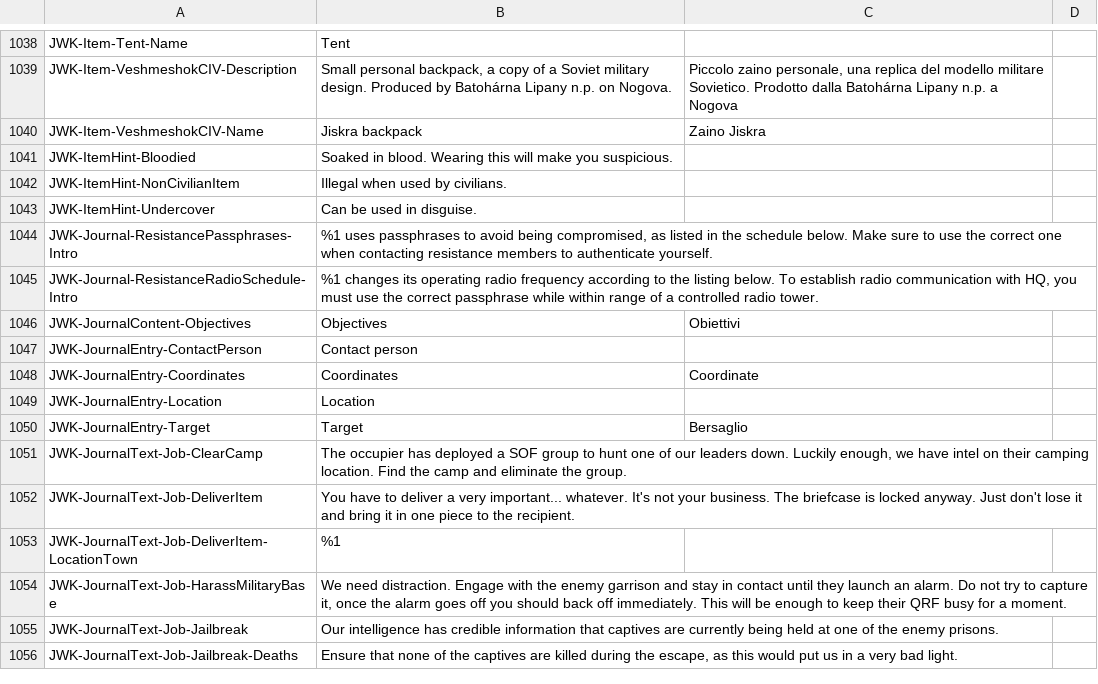
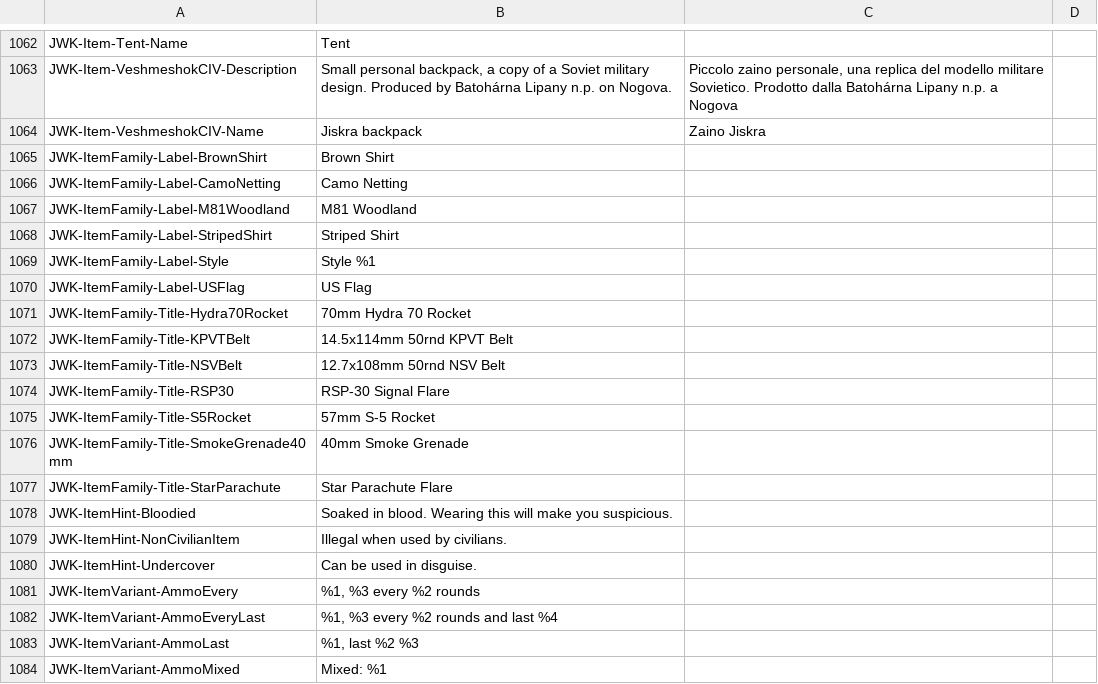
Before and after one commit to JohnnyKerner/FreedomFighters.Contrib, a CSV file: translations/it_it-it.csv, drawn as a sheet; only a part is shown, gaps mark what is left out; the shorter side is filled out with more unchanged rows; the diff covers the shown part only; the diff names each change by its address in the sheet, - before the commit and + after, or states it on an @@ line.

```diff
--- a/translations/it_it-it.csv
+++ b/translations/it_it-it.csv
+row 1065: JWK-ItemFamily-Label-BrownShirt | Brown Shirt
+row 1066: JWK-ItemFamily-Label-CamoNetting | Camo Netting
+row 1067: JWK-ItemFamily-Label-M81Woodland | M81 Woodland
+row 1068: JWK-ItemFamily-Label-StripedShirt | Striped Shirt
+row 1069: JWK-ItemFamily-Label-Style | Style %1
+row 1070: JWK-ItemFamily-Label-USFlag | US Flag
+row 1071: JWK-ItemFamily-Title-Hydra70Rocket | 70mm Hydra 70 Rocket
+row 1072: JWK-ItemFamily-Title-KPVTBelt | 14.5x114mm 50rnd KPVT Belt
+row 1073: JWK-ItemFamily-Title-NSVBelt | 12.7x108mm 50rnd NSV Belt
+row 1074: JWK-ItemFamily-Title-RSP30 | RSP-30 Signal Flare
+row 1075: JWK-ItemFamily-Title-S5Rocket | 57mm S-5 Rocket
+row 1076: JWK-ItemFamily-Title-SmokeGrenade40mm | 40mm Smoke Grenade
+row 1077: JWK-ItemFamily-Title-StarParachute | Star Parachute Flare
+row 1081: JWK-ItemVariant-AmmoEvery | %1, %3 every %2 rounds
+row 1082: JWK-ItemVariant-AmmoEveryLast | %1, %3 every %2 rounds and last %4
+row 1083: JWK-ItemVariant-AmmoLast | %1, last %2 %3
+row 1084: JWK-ItemVariant-AmmoMixed | Mixed: %1
```
Also changed, not shown: 47 added rows, 1 removed row and 6 edited cells elsewhere in this file, translations/cs_cz-cs.csv, translations/es_es-es.csv, 10 other files.
